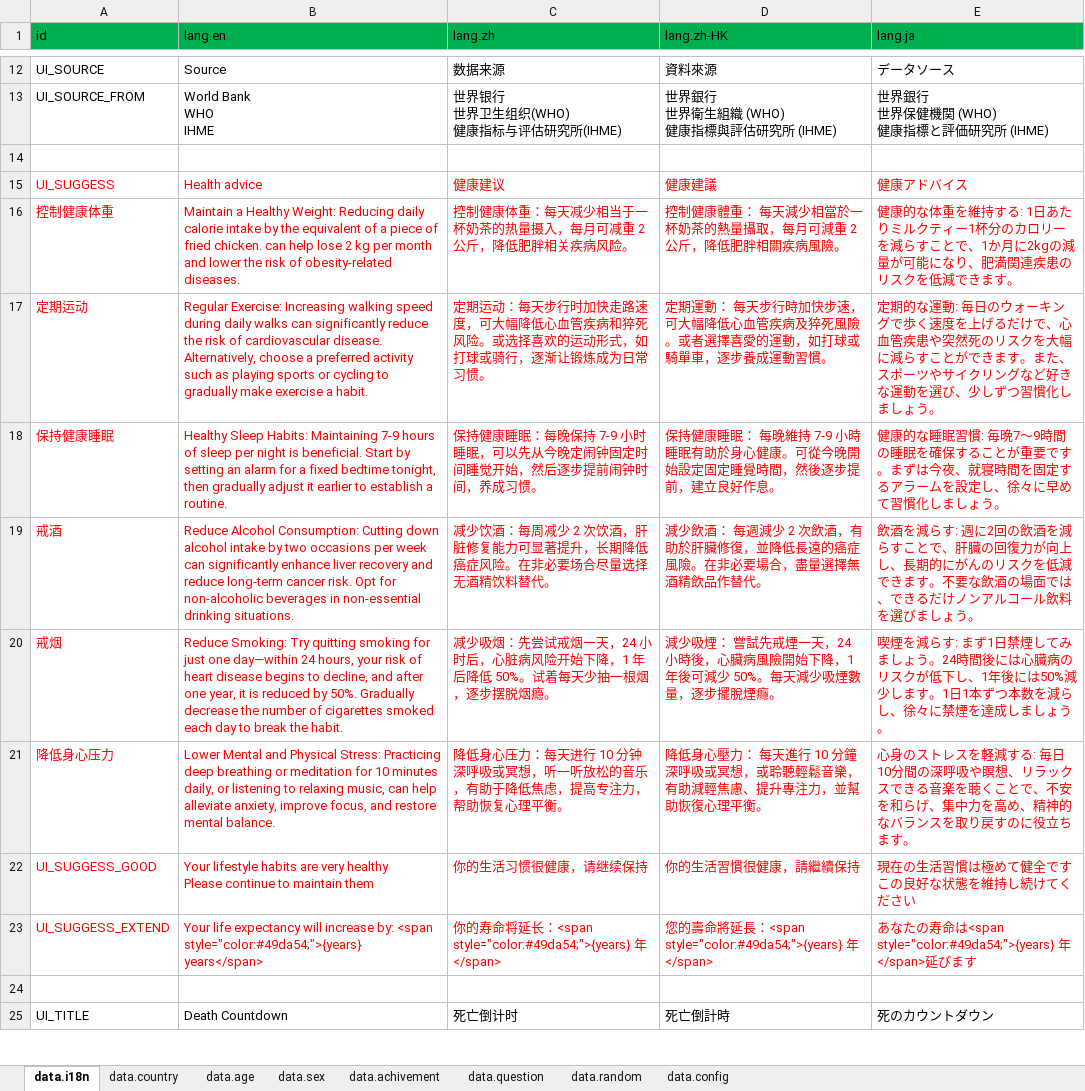
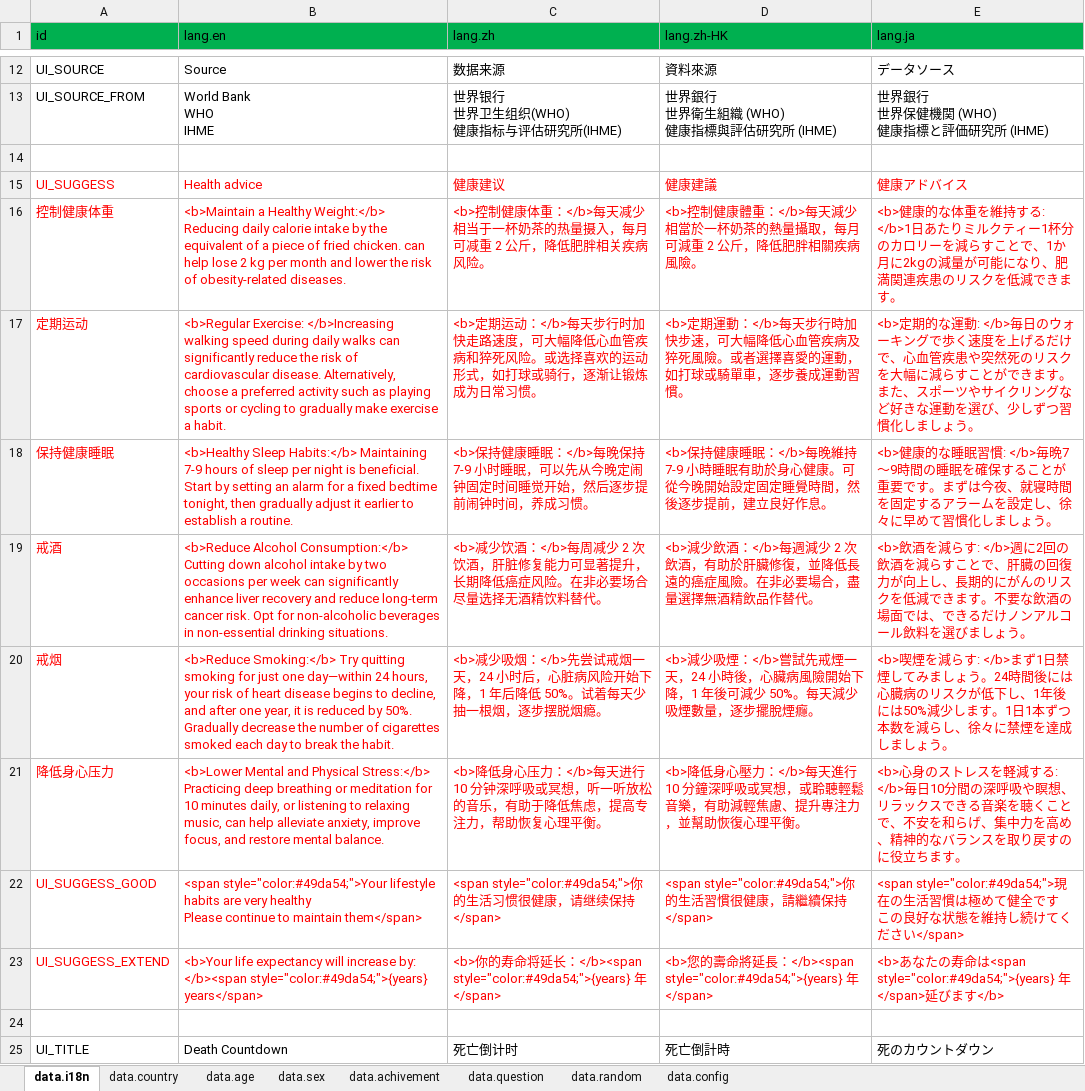
Before and after one commit to VickScarlet/deadline, an Excel workbook: src/data/data.xlsx, sheet data.i18n, drawn as a sheet; only a part is shown, gaps mark what is left out; values as stored, in another font and other column widths than the file's, no borders; ↵ is a line break in a cell; the diff names each change by its address in the sheet, - before the commit and + after, or states it on an @@ line.

```diff
--- a/src/data/data.xlsx (sheet data.i18n)
+++ b/src/data/data.xlsx (sheet data.i18n)
-B16 (lang.en): Maintain a Healthy Weight: Reducing daily…
+B16 (lang.en): <b>Maintain a Healthy Weight:</b> Reducing daily…
-C16 (lang.zh): 控制健康体重：每天减少…
+C16 (lang.zh): <b>控制健康体重：</b>每天减少…
-D16 (lang.zh-HK): 控制健康體重： 每天減少…
+D16 (lang.zh-HK): <b>控制健康體重：</b>每天減少…
-E16 (lang.ja): 健康的な体重を維持する: 1日あたり…
+E16 (lang.ja): <b>健康的な体重を維持する: </b>1日あたり…
-B17 (lang.en): Regular Exercise: Increasing walking speed…
+B17 (lang.en): <b>Regular Exercise: </b>Increasing walking speed…
-C17 (lang.zh): 定期运动：每天步行…
+C17 (lang.zh): <b>定期运动：</b>每天步行…
-D17 (lang.zh-HK): 定期運動： 每天步行…
+D17 (lang.zh-HK): <b>定期運動：</b>每天步行…
-E17 (lang.ja): 定期的な運動: 毎日のウ…
+E17 (lang.ja): <b>定期的な運動: </b>毎日のウ…
-B18 (lang.en): Healthy Sleep Habits: Maintaining 7-9…
+B18 (lang.en): <b>Healthy Sleep Habits:</b> Maintaining 7-9…
-C18 (lang.zh): 保持健康睡眠：每晚保持…
+C18 (lang.zh): <b>保持健康睡眠：</b>每晚保持…
-D18 (lang.zh-HK): 保持健康睡眠： 每晚維持…
+D18 (lang.zh-HK): <b>保持健康睡眠：</b>每晚維持…
-E18 (lang.ja): 健康的な睡眠習慣: 毎晩7～…
+E18 (lang.ja): <b>健康的な睡眠習慣: </b>毎晩7～…
-B19 (lang.en): Reduce Alcohol Consumption: Cutting down…
+B19 (lang.en): <b>Reduce Alcohol Consumption:</b> Cutting down…
-C19 (lang.zh): 减少饮酒：每周减少…
+C19 (lang.zh): <b>减少饮酒：</b>每周减少…
-D19 (lang.zh-HK): 減少飲酒： 每週減少…
+D19 (lang.zh-HK): <b>減少飲酒：</b>每週減少…
-E19 (lang.ja): 飲酒を減らす: 週に2回…
+E19 (lang.ja): <b>飲酒を減らす: </b>週に2回…
-B20 (lang.en): Reduce Smoking: Try quitting…
+B20 (lang.en): <b>Reduce Smoking:</b> Try quitting…
-C20 (lang.zh): 减少吸烟：先尝试戒…
+C20 (lang.zh): <b>减少吸烟：</b>先尝试戒…
-D20 (lang.zh-HK): 減少吸煙： 嘗試先戒…
+D20 (lang.zh-HK): <b>減少吸煙：</b>嘗試先戒…
-E20 (lang.ja): 喫煙を減らす: まず1日…
+E20 (lang.ja): <b>喫煙を減らす: </b>まず1日…
-B21 (lang.en): Lower Mental and Physical Stress: Practicing deep…
+B21 (lang.en): <b>Lower Mental and Physical Stress:</b> Practicing deep…
-C21 (lang.zh): 降低身心压力：每天进行…
+C21 (lang.zh): <b>降低身心压力：</b>每天进行…
-D21 (lang.zh-HK): 降低身心壓力： 每天進行…
+D21 (lang.zh-HK): <b>降低身心壓力：</b>每天進行…
-E21 (lang.ja): 心身のストレスを軽減する: 毎日10分…
+E21 (lang.ja): <b>心身のストレスを軽減する: </b>毎日10分…
-B22 (lang.en): Your lifestyle habits are very healthy ↵ Please continue to maintain them
+B22 (lang.en): <span style="color:#49da54;">Your lifestyle habits are very healthy ↵ Please continue to maintain them</span>
-C22 (lang.zh): 你的生活习惯很健康，请继续保持
+C22 (lang.zh): <span style="color:#49da54;">你的生活习惯很健康，请继续保持</span>
-D22 (lang.zh-HK): 你的生活習慣很健康，請繼續保持
+D22 (lang.zh-HK): <span style="color:#49da54;">你的生活習慣很健康，請繼續保持</span>
-E22 (lang.ja): 現在の生活習慣は極めて健全です ↵ この良好な状態を維持し続けてください
+E22 (lang.ja): <span style="color:#49da54;">現在の生活習慣は極めて健全です ↵ この良好な状態を維持し続けてください</span>
-B23 (lang.en): Your life expectancy will increase by: <span style="color:#49da54;">{years} years</span>
+B23 (lang.en): <b>Your life expectancy will increase by: </b><span style="color:#49da54;">{years} years</span>
-C23 (lang.zh): 你的寿命将延长：<span style="color:#49da54;">{years} 年…
+C23 (lang.zh): <b>你的寿命将延长：</b><span style="color:#49da54;">{years} 年…
-D23 (lang.zh-HK): 您的壽命將延長：<span style="color:#49da54;">{years} 年…
+D23 (lang.zh-HK): <b>您的壽命將延長：</b><span style="color:#49da54;">{years} 年…
-E23 (lang.ja): あなたの寿命は<span style="color:#49da54;">{years} 年</span>延びます
+E23 (lang.ja): <b>あなたの寿命は<span style="color:#49da54;">{years} 年</span>延びます</b>
```
Also changed, not shown: 2 other files.
